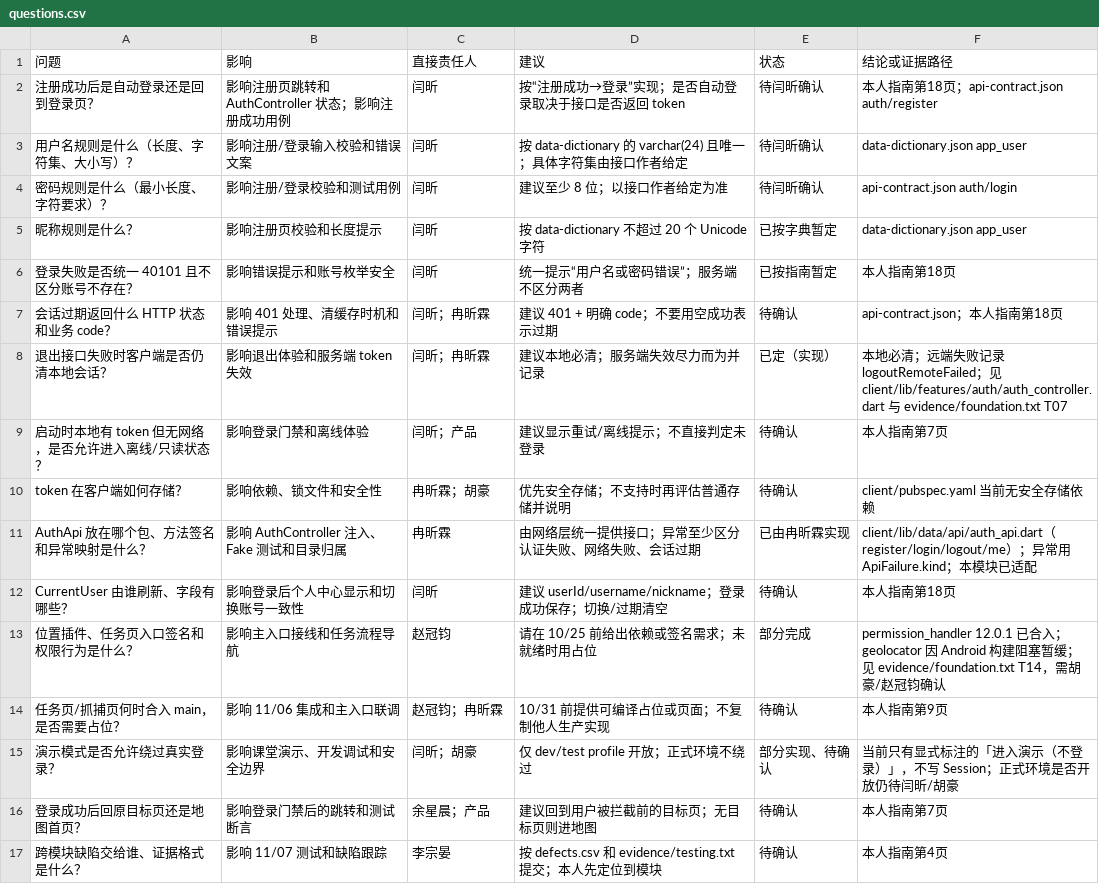
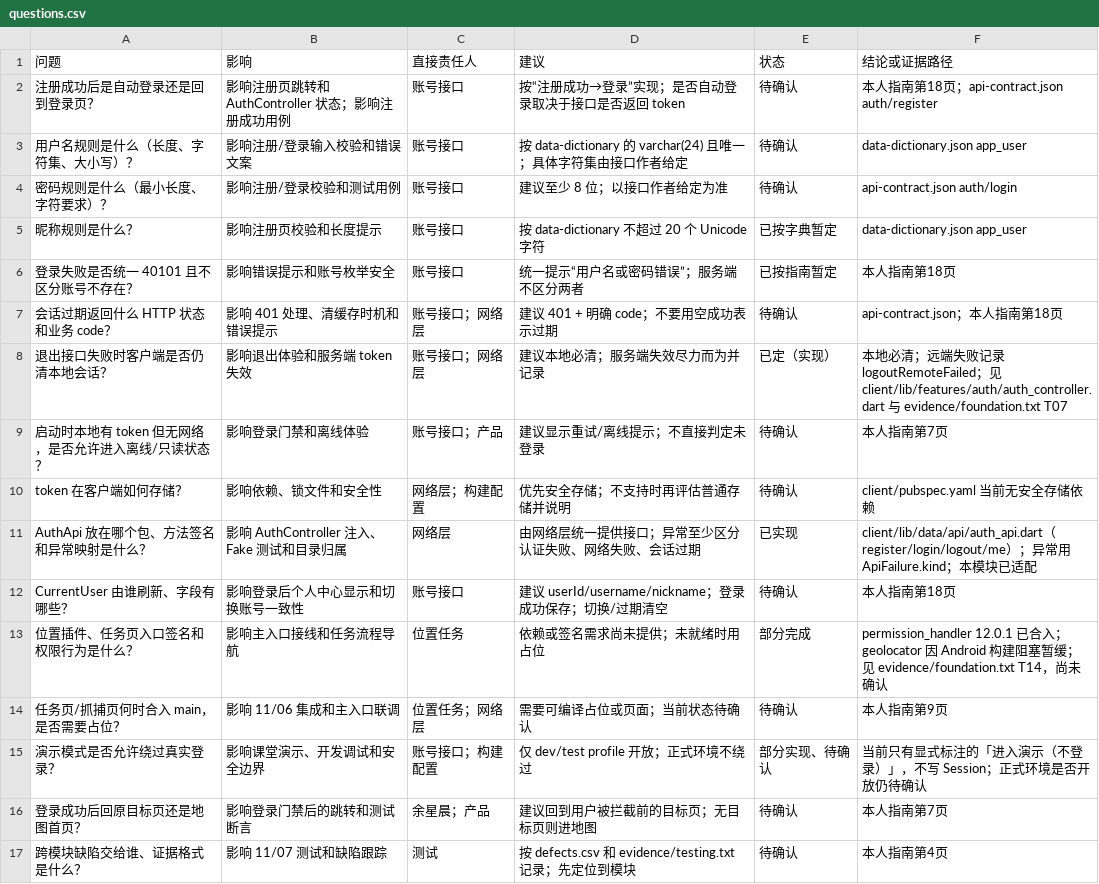
Before and after one commit to saltyfish8210/PKMON, a CSV file: docs/stage2/members/yuxingchen/analysis/questions.csv, drawn as a sheet.

```diff
--- a/docs/stage2/members/yuxingchen/analysis/questions.csv
+++ b/docs/stage2/members/yuxingchen/analysis/questions.csv
@@ -1,17 +1,17 @@
 问题,影响,直接责任人,建议,状态,结论或证据路径
-注册成功后是自动登录还是回到登录页？,影响注册页跳转和 AuthController 状态；影响注册成功用例,闫昕,按“注册成功→登录”实现；是否自动登录取决于接口是否返回 token,待闫昕确认,本人指南第18页；api-contract.json auth/register
-用户名规则是什么（长度、字符集、大小写）？,影响注册/登录输入校验和错误文案,闫昕,按 data-dictionary 的 varchar(24) 且唯一；具体字符集由接口作者给定,待闫昕确认,data-dictionary.json app_user
-密码规则是什么（最小长度、字符要求）？,影响注册/登录校验和测试用例,闫昕,建议至少 8 位；以接口作者给定为准,待闫昕确认,api-contract.json auth/login
-昵称规则是什么？,影响注册页校验和长度提示,闫昕,按 data-dictionary 不超过 20 个 Unicode 字符,已按字典暂定,data-dictionary.json app_user
-登录失败是否统一 40101 且不区分账号不存在？,影响错误提示和账号枚举安全,闫昕,统一提示“用户名或密码错误”；服务端不区分两者,已按指南暂定,本人指南第18页
-会话过期返回什么 HTTP 状态和业务 code？,影响 401 处理、清缓存时机和错误提示,闫昕；冉昕霖,建议 401 + 明确 code；不要用空成功表示过期,待确认,api-contract.json；本人指南第18页
-退出接口失败时客户端是否仍清本地会话？,影响退出体验和服务端 token 失效,闫昕；冉昕霖,建议本地必清；服务端失效尽力而为并记录,已定（实现）,本地必清；远端失败记录 logoutRemoteFailed；见 client/lib/features/auth/auth_controller.dart 与 evidence/foundation.txt T07
-启动时本地有 token 但无网络，是否允许进入离线/只读状态？,影响登录门禁和离线体验,闫昕；产品,建议显示重试/离线提示；不直接判定未登录,待确认,本人指南第7页
-token 在客户端如何存储？,影响依赖、锁文件和安全性,冉昕霖；胡豪,优先安全存储；不支持时再评估普通存储并说明,待确认,client/pubspec.yaml 当前无安全存储依赖
-AuthApi 放在哪个包、方法签名和异常映射是什么？,影响 AuthController 注入、Fake 测试和目录归属,冉昕霖,由网络层统一提供接口；异常至少区分认证失败、网络失败、会话过期,已由冉昕霖实现,client/lib/data/api/auth_api.dart（register/login/logout/me）；异常用 ApiFailure.kind；本模块已适配
-CurrentUser 由谁刷新、字段有哪些？,影响登录后个人中心显示和切换账号一致性,闫昕,建议 userId/username/nickname；登录成功保存；切换/过期清空,待确认,本人指南第18页
-位置插件、任务页入口签名和权限行为是什么？,影响主入口接线和任务流程导航,赵冠钧,请在 10/25 前给出依赖或签名需求；未就绪时用占位,部分完成,permission_handler 12.0.1 已合入；geolocator 因 Android 构建阻塞暂缓；见 evidence/foundation.txt T14，需胡豪/赵冠钧确认
-任务页/抓捕页何时合入 main，是否需要占位？,影响 11/06 集成和主入口联调,赵冠钧；冉昕霖,10/31 前提供可编译占位或页面；不复制他人生产实现,待确认,本人指南第9页
-演示模式是否允许绕过真实登录？,影响课堂演示、开发调试和安全边界,闫昕；胡豪,仅 dev/test profile 开放；正式环境不绕过,部分实现、待确认,当前只有显式标注的「进入演示（不登录）」，不写 Session；正式环境是否开放仍待闫昕/胡豪
+注册成功后是自动登录还是回到登录页？,影响注册页跳转和 AuthController 状态；影响注册成功用例,账号接口,按“注册成功→登录”实现；是否自动登录取决于接口是否返回 token,待确认,本人指南第18页；api-contract.json auth/register
+用户名规则是什么（长度、字符集、大小写）？,影响注册/登录输入校验和错误文案,账号接口,按 data-dictionary 的 varchar(24) 且唯一；具体字符集由接口作者给定,待确认,data-dictionary.json app_user
+密码规则是什么（最小长度、字符要求）？,影响注册/登录校验和测试用例,账号接口,建议至少 8 位；以接口作者给定为准,待确认,api-contract.json auth/login
+昵称规则是什么？,影响注册页校验和长度提示,账号接口,按 data-dictionary 不超过 20 个 Unicode 字符,已按字典暂定,data-dictionary.json app_user
+登录失败是否统一 40101 且不区分账号不存在？,影响错误提示和账号枚举安全,账号接口,统一提示“用户名或密码错误”；服务端不区分两者,已按指南暂定,本人指南第18页
+会话过期返回什么 HTTP 状态和业务 code？,影响 401 处理、清缓存时机和错误提示,账号接口；网络层,建议 401 + 明确 code；不要用空成功表示过期,待确认,api-contract.json；本人指南第18页
+退出接口失败时客户端是否仍清本地会话？,影响退出体验和服务端 token 失效,账号接口；网络层,建议本地必清；服务端失效尽力而为并记录,已定（实现）,本地必清；远端失败记录 logoutRemoteFailed；见 client/lib/features/auth/auth_controller.dart 与 evidence/foundation.txt T07
+启动时本地有 token 但无网络，是否允许进入离线/只读状态？,影响登录门禁和离线体验,账号接口；产品,建议显示重试/离线提示；不直接判定未登录,待确认,本人指南第7页
+token 在客户端如何存储？,影响依赖、锁文件和安全性,网络层；构建配置,优先安全存储；不支持时再评估普通存储并说明,待确认,client/pubspec.yaml 当前无安全存储依赖
+AuthApi 放在哪个包、方法签名和异常映射是什么？,影响 AuthController 注入、Fake 测试和目录归属,网络层,由网络层统一提供接口；异常至少区分认证失败、网络失败、会话过期,已实现,client/lib/data/api/auth_api.dart（register/login/logout/me）；异常用 ApiFailure.kind；本模块已适配
+CurrentUser 由谁刷新、字段有哪些？,影响登录后个人中心显示和切换账号一致性,账号接口,建议 userId/username/nickname；登录成功保存；切换/过期清空,待确认,本人指南第18页
+位置插件、任务页入口签名和权限行为是什么？,影响主入口接线和任务流程导航,位置任务,依赖或签名需求尚未提供；未就绪时用占位,部分完成,permission_handler 12.0.1 已合入；geolocator 因 Android 构建阻塞暂缓；见 evidence/foundation.txt T14，尚未确认
+任务页/抓捕页何时合入 main，是否需要占位？,影响 11/06 集成和主入口联调,位置任务；网络层,需要可编译占位或页面；当前状态待确认,待确认,本人指南第9页
+演示模式是否允许绕过真实登录？,影响课堂演示、开发调试和安全边界,账号接口；构建配置,仅 dev/test profile 开放；正式环境不绕过,部分实现、待确认,当前只有显式标注的「进入演示（不登录）」，不写 Session；正式环境是否开放仍待确认
 登录成功后回原目标页还是地图首页？,影响登录门禁后的跳转和测试断言,余星晨；产品,建议回到用户被拦截前的目标页；无目标页则进地图,待确认,本人指南第7页
-跨模块缺陷交给谁、证据格式是什么？,影响 11/07 测试和缺陷跟踪,李宗晏,按 defects.csv 和 evidence/testing.txt 提交；本人先定位到模块,待确认,本人指南第4页
+跨模块缺陷交给谁、证据格式是什么？,影响 11/07 测试和缺陷跟踪,测试,按 defects.csv 和 evidence/testing.txt 记录；先定位到模块,待确认,本人指南第4页
```
Also changed, not shown: docs/stage2/members/yuxingchen/design/test-cases.csv, 24 other files.
